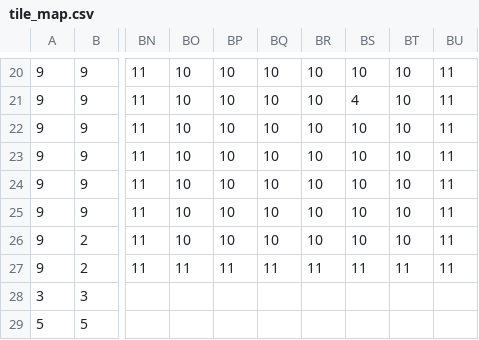
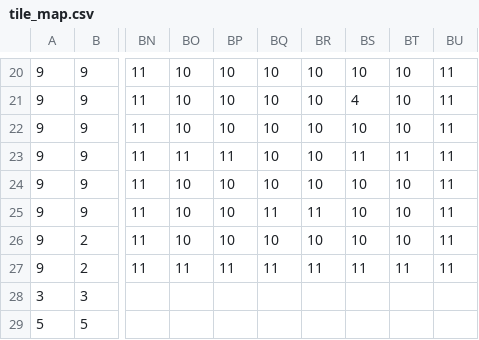
Before and after one commit to gnepo001/goldnsilver, a CSV file: tile_map.csv, drawn as a sheet; only a part is shown, gaps mark what is left out; the diff names each change by its address in the sheet, - before the commit and + after, or states it on an @@ line.

```diff
--- a/tile_map.csv
+++ b/tile_map.csv
-BO23: 10
+BO23: 11
-BP23: 10
+BP23: 11
-BS23: 10
+BS23: 11
-BT23: 10
+BT23: 11
-BQ25: 10
+BQ25: 11
-BR25: 10
+BR25: 11
```
Also changed, not shown: 1 other file.
